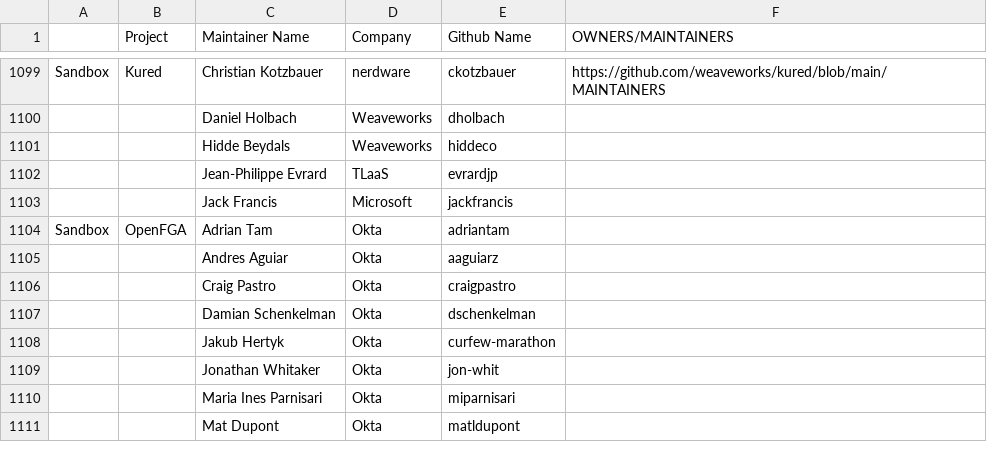
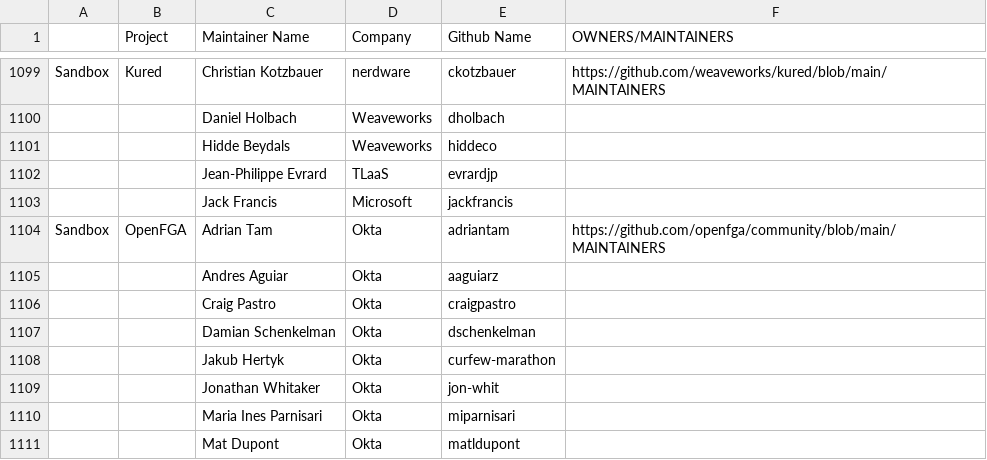
Before and after one commit to cncf/foundation, a CSV file: project-maintainers.csv, drawn as a sheet; only a part is shown, gaps mark what is left out; the diff names each change by its address in the sheet, - before the commit and + after, or states it on an @@ line.

Commit message:
Added last column
Signed-off-by: Andrés Aguiar <andres.aguiar@auth0.com>

```diff
--- a/project-maintainers.csv
+++ b/project-maintainers.csv
-F1104 (OWNERS/MAINTAINERS): (empty)
+F1104 (OWNERS/MAINTAINERS): https://github.com/openfga/community/blob/main/MAINTAINERS
```
